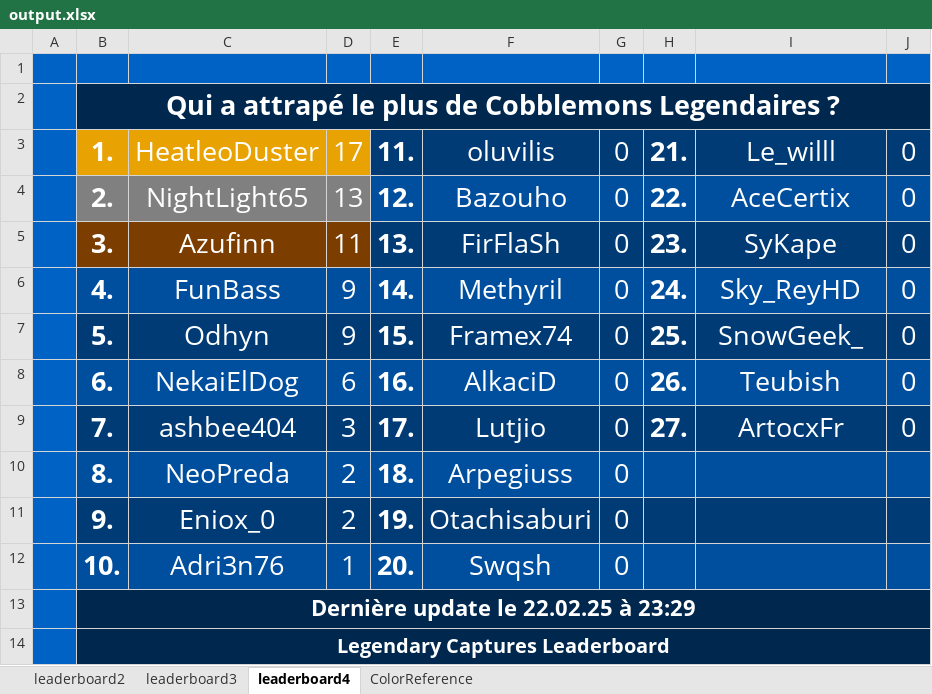
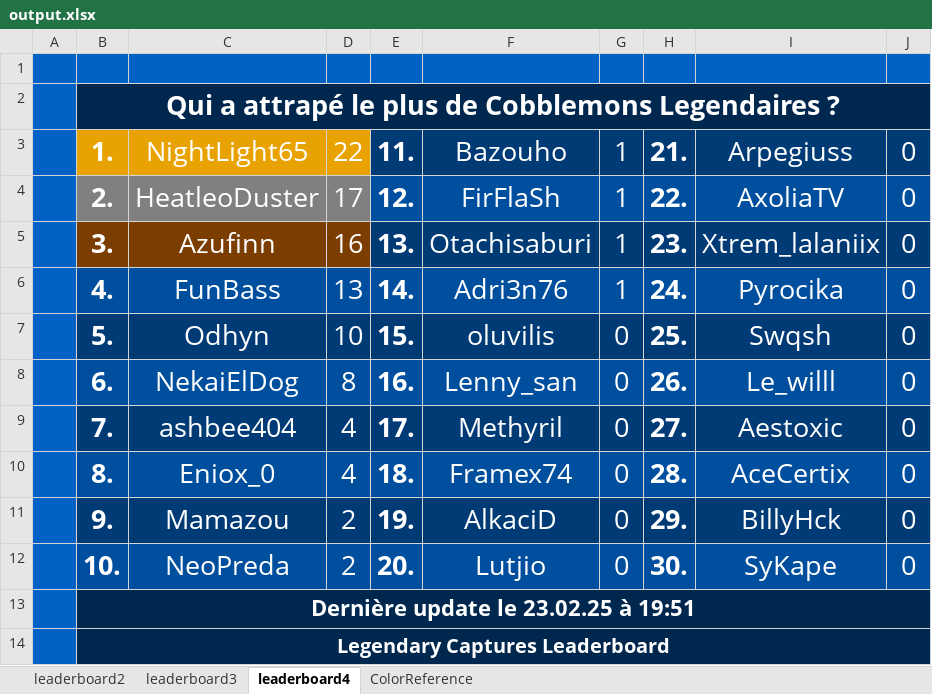
Before and after one commit to CarlNoe/scoreboard, an Excel workbook: output.xlsx, sheet leaderboard4, drawn as a sheet; values as stored, in another font and other column widths than the file's, no borders; the diff names each change by its address in the sheet, - before the commit and + after, or states it on an @@ line.

```diff
--- a/output.xlsx (sheet leaderboard4)
+++ b/output.xlsx (sheet leaderboard4)
-C3: HeatleoDuster
+C3: NightLight65
-D3: 17
+D3: 22
-F3: oluvilis
+F3: Bazouho
-G3:G6: 0
+G3:G6: 1
-I3: Le_willl
+I3: Arpegiuss
-C4: NightLight65
+C4: HeatleoDuster
-D4: 13
+D4: 17
-F4: Bazouho
+F4: FirFlaSh
-I4: AceCertix
+I4: AxoliaTV
-D5: 11
+D5: 16
-F5: FirFlaSh
+F5: Otachisaburi
-I5: SyKape
+I5: Xtrem_lalaniix
-D6: 9
+D6: 13
-F6: Methyril
+F6: Adri3n76
-I6: Sky_ReyHD
+I6: Pyrocika
-D7: 9
+D7: 10
-F7: Framex74
+F7: oluvilis
-I7: SnowGeek_
+I7: Swqsh
-D8: 6
+D8: 8
-F8: AlkaciD
+F8: Lenny_san
-I8: Teubish
+I8: Le_willl
-D9: 3
+D9: 4
-F9: Lutjio
+F9: Methyril
-I9: ArtocxFr
+I9: Aestoxic
-C10: NeoPreda
+C10: Eniox_0
-D10: 2
+D10: 4
-F10: Arpegiuss
+F10: Framex74
-H10: (empty)
+H10: 28.
-I10: (empty)
+I10: AceCertix
-J10:J12: (empty)
+J10:J12: 0
-C11: Eniox_0
+C11: Mamazou
-F11: Otachisaburi
+F11: AlkaciD
-H11: (empty)
+H11: 29.
-I11: (empty)
+I11: BillyHck
-C12: Adri3n76
+C12: NeoPreda
-D12: 1
+D12: 2
-F12: Swqsh
+F12: Lutjio
-H12: (empty)
+H12: 30.
-I12: (empty)
+I12: SyKape
-B13: Dernière update le 22.02.25 à 23:29
+B13: Dernière update le 23.02.25 à 19:51
```
Also changed, not shown: sheet leaderboard2, sheet leaderboard3, 7 other files.
